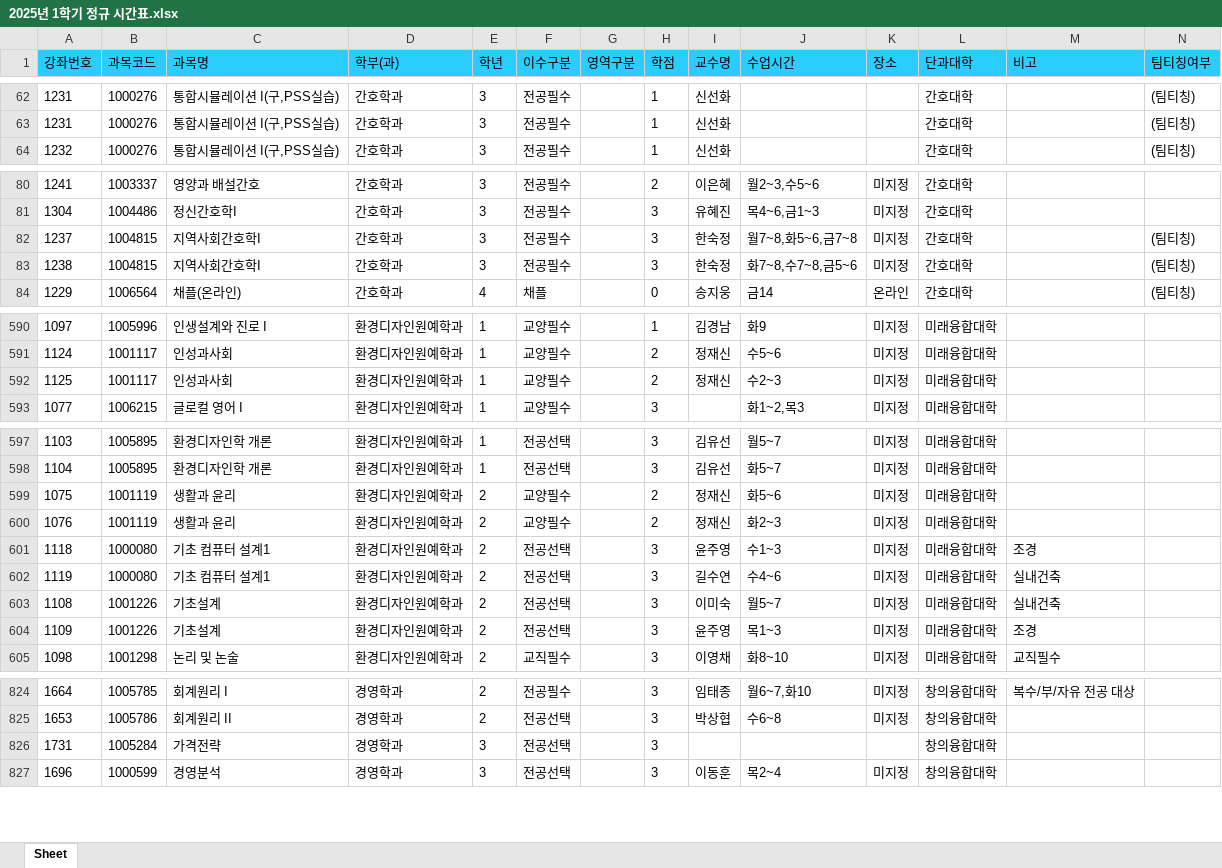
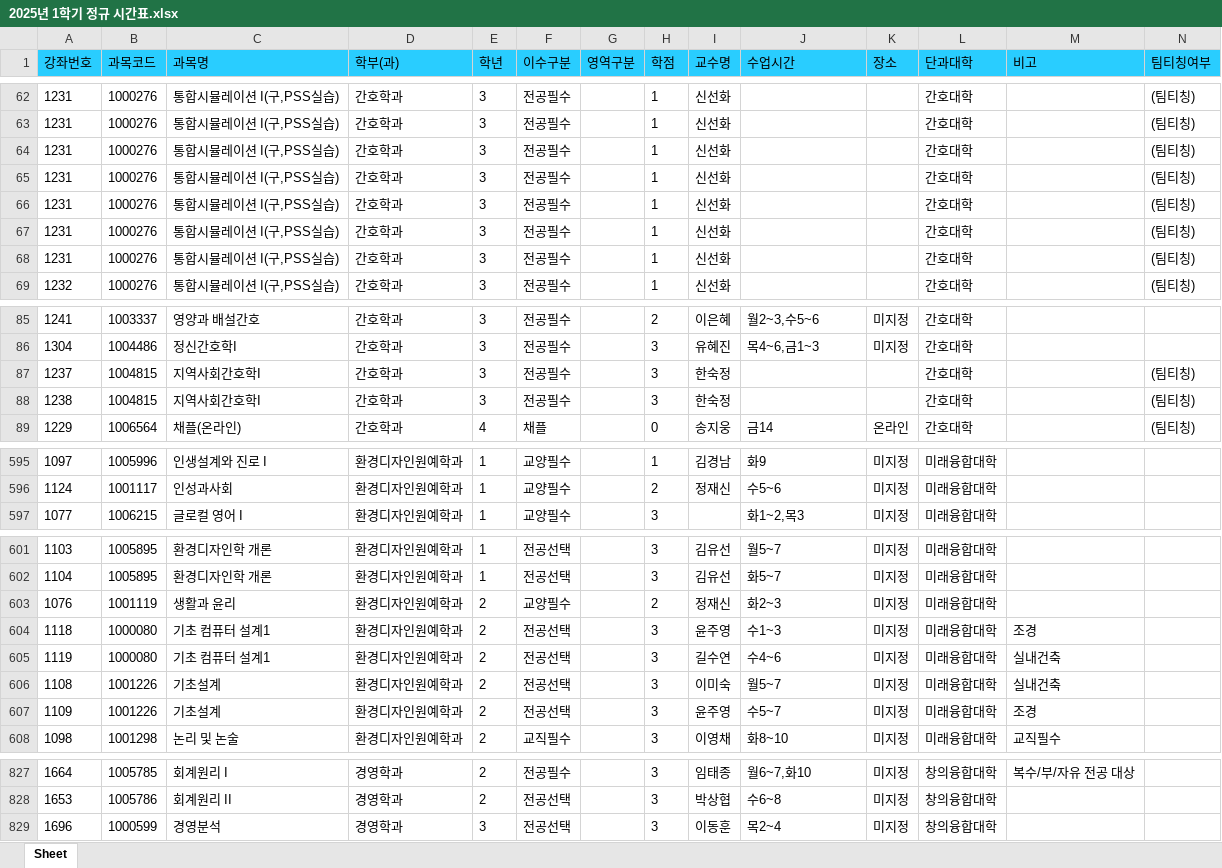
Before and after one commit to syu-kr/lecture.syu.kr-everytime, an Excel workbook: data/2025년 1학기 정규 시간표.xlsx, sheet Sheet, drawn as a sheet; only a part is shown, gaps mark what is left out; values as stored, in another font and other column widths than the file's, no borders; removed rows and columns are numbered as before the commit, all else as after; the diff covers the shown part only; the diff names each change by its address in the sheet, - before the commit and + after, or states it on an @@ line.

Commit message:
upload: data files

```diff
--- a/data/2025년 1학기 정규 시간표.xlsx (sheet Sheet)
+++ b/data/2025년 1학기 정규 시간표.xlsx (sheet Sheet)
+row 64: 1231 | 1000276 | 통합시뮬레이션 I(구,PSS실습) | 간호학과 | 3 | 전공필수 |  | 1 | 신선화 |  |  | 간호대학 |  | (팀티칭)
+row 65: 1231 | 1000276 | 통합시뮬레이션 I(구,PSS실습) | 간호학과 | 3 | 전공필수 |  | 1 | 신선화 |  |  | 간호대학 |  | (팀티칭)
+row 66: 1231 | 1000276 | 통합시뮬레이션 I(구,PSS실습) | 간호학과 | 3 | 전공필수 |  | 1 | 신선화 |  |  | 간호대학 |  | (팀티칭)
+row 67: 1231 | 1000276 | 통합시뮬레이션 I(구,PSS실습) | 간호학과 | 3 | 전공필수 |  | 1 | 신선화 |  |  | 간호대학 |  | (팀티칭)
+row 68: 1231 | 1000276 | 통합시뮬레이션 I(구,PSS실습) | 간호학과 | 3 | 전공필수 |  | 1 | 신선화 |  |  | 간호대학 |  | (팀티칭)
-J87 (수업시간): 월7~8,화5~6,금7~8
+J87 (수업시간): (empty)
-K87:K88 (장소): 미지정
+K87:K88 (장소): (empty)
-J88 (수업시간): 화7~8,수7~8,금5~6
+J88 (수업시간): (empty)
-row 592: 1125 | 1001117 | 인성과사회 | 환경디자인원예학과 | 1 | 교양필수 |  | 2 | 정재신 | 수2~3 | 미지정 | 미래융합대학
-row 599: 1075 | 1001119 | 생활과 윤리 | 환경디자인원예학과 | 2 | 교양필수 |  | 2 | 정재신 | 화5~6 | 미지정 | 미래융합대학
-J607 (수업시간): 목1~3
+J607 (수업시간): 수5~7
-row 826: 1731 | 1005284 | 가격전략 | 경영학과 | 3 | 전공선택 |  | 3 |  |  |  | 창의융합대학
```
Also changed, not shown: 48 edited cells elsewhere in this sheet, 1 other file.
